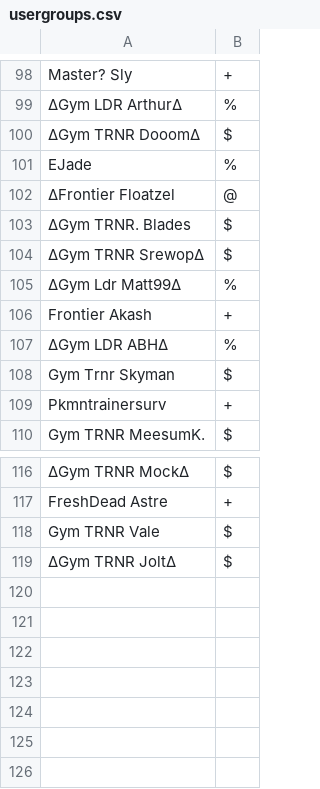
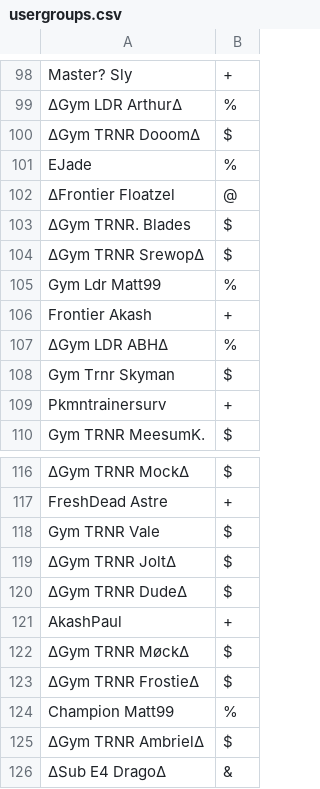
Before and after one commit to Sora-League/Pokemon-Showdown, a CSV file: config/usergroups.csv, drawn as a sheet; only a part is shown, gaps mark what is left out.

```diff
--- a/config/usergroups.csv
+++ b/config/usergroups.csv
@@ -104,3 +104,3 @@ EJade,%
 ∆Gym TRNR Srewop∆,$
-∆Gym Ldr Matt99∆,%
+Gym Ldr Matt99,%
 Frontier Akash,+
@@ -119 +119,8 @@ Gym TRNR Vale,$
 ∆Gym TRNR Jolt∆,$
+∆Gym TRNR Dude∆,$
+AkashPaul,+
+ΔGym TRNR MøckΔ,$
+∆Gym TRNR Frostie∆,$
+Champion Matt99,%
+∆Gym TRNR Ambriel∆,$
+∆Sub E4 Drago∆,&
```
Also changed, not shown: config/bucks.csv, 9 other files.
